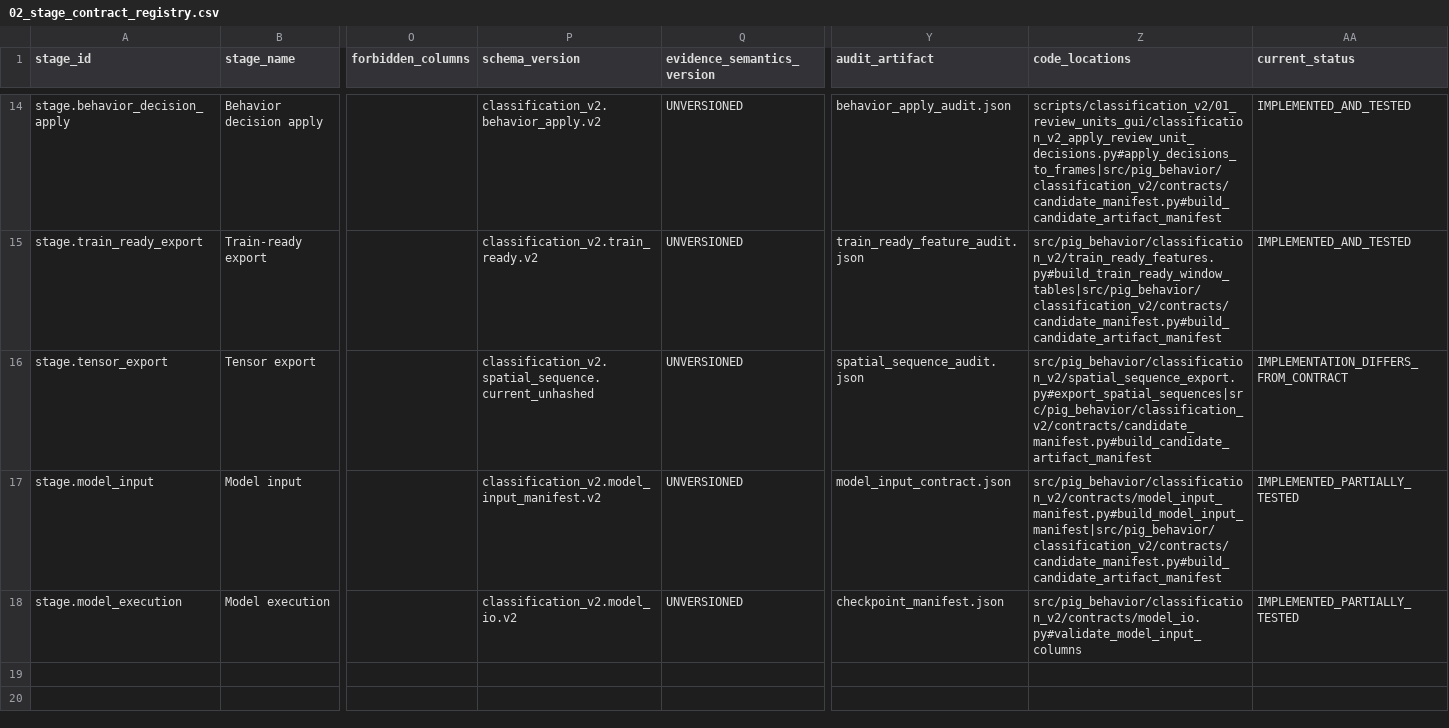
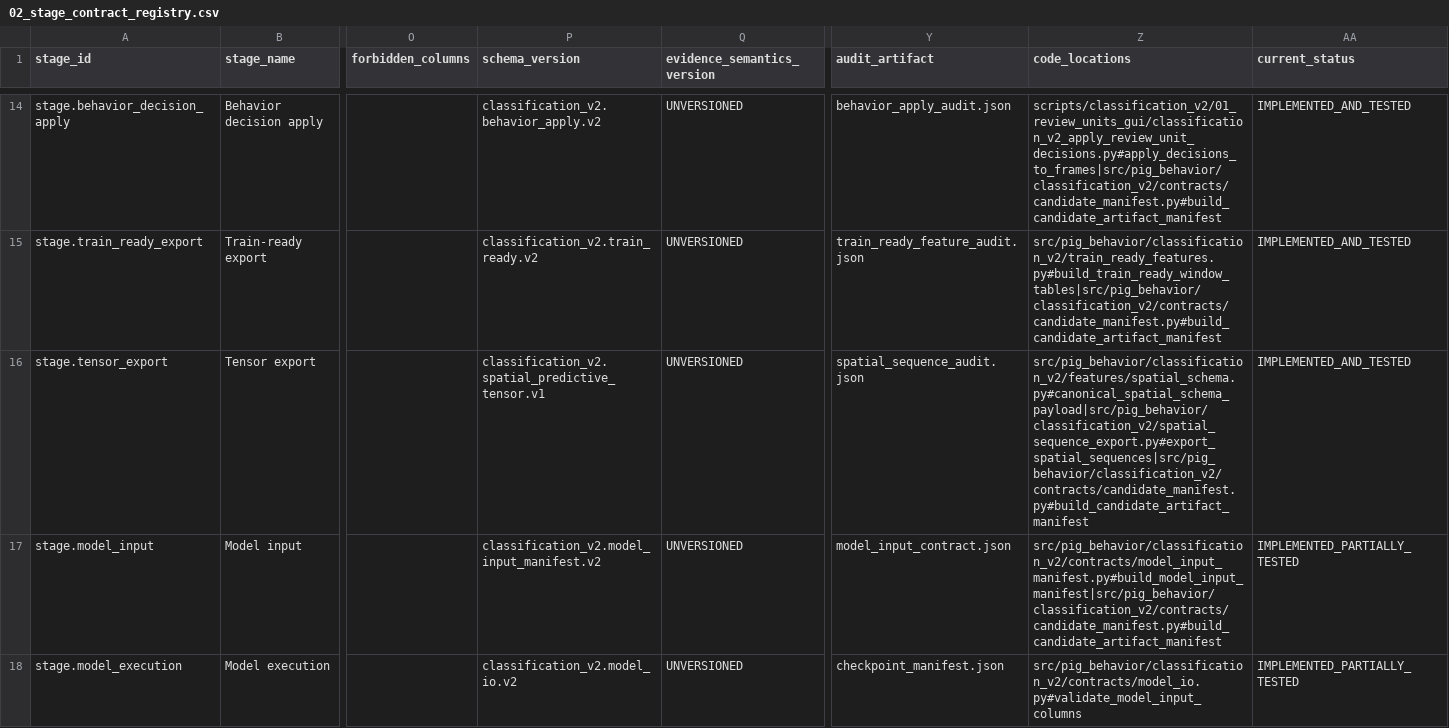
Before and after one commit to tuanhmhe186947/q7m4x9v2k8n5r3t6p1, a CSV file: docs/classification_v2/scientific_contract_v1/02_stage_contract_registry.csv, drawn as a sheet; only a part is shown, gaps mark what is left out; the diff names each change by its address in the sheet, - before the commit and + after, or states it on an @@ line.

```diff
--- a/docs/classification_v2/scientific_contract_v1/02_stage_contract_registry.csv
+++ b/docs/classification_v2/scientific_contract_v1/02_stage_contract_registry.csv
-P16 (schema_version): classification_v2.spatial_sequence.current_unhashed
+P16 (schema_version): classification_v2.spatial_predictive_tensor.v1
-Z16 (code_locations): src/pig_behavior/classification_v2/spatial_sequence_export.py#export_spatial_sequences|src/pig_behavior/classification_v2/contracts/candidate_manifest.py#build_candidate_artifact_manifest
+Z16 (code_locations): src/pig_behavior/classification_v2/features/spatial_schema.py#canonical_spatial_schema_payload|src/pig_behavior/classification_v2/spatial_sequence_export.py#export_spatial_sequences|src/pig_behavior/classification_v2/contracts/candidate_manifest.py#build_candidate_artifact_manifest
-AA16 (current_status): IMPLEMENTATION_DIFFERS_FROM_CONTRACT
+AA16 (current_status): IMPLEMENTED_AND_TESTED
```
Also changed, not shown: docs/classification_v2/scientific_contract_v1/04_invariant_gate_matrix.csv, docs/classification_v2/scientific_contract_v1/10_code_contract_mapping.csv, 33 other files.
